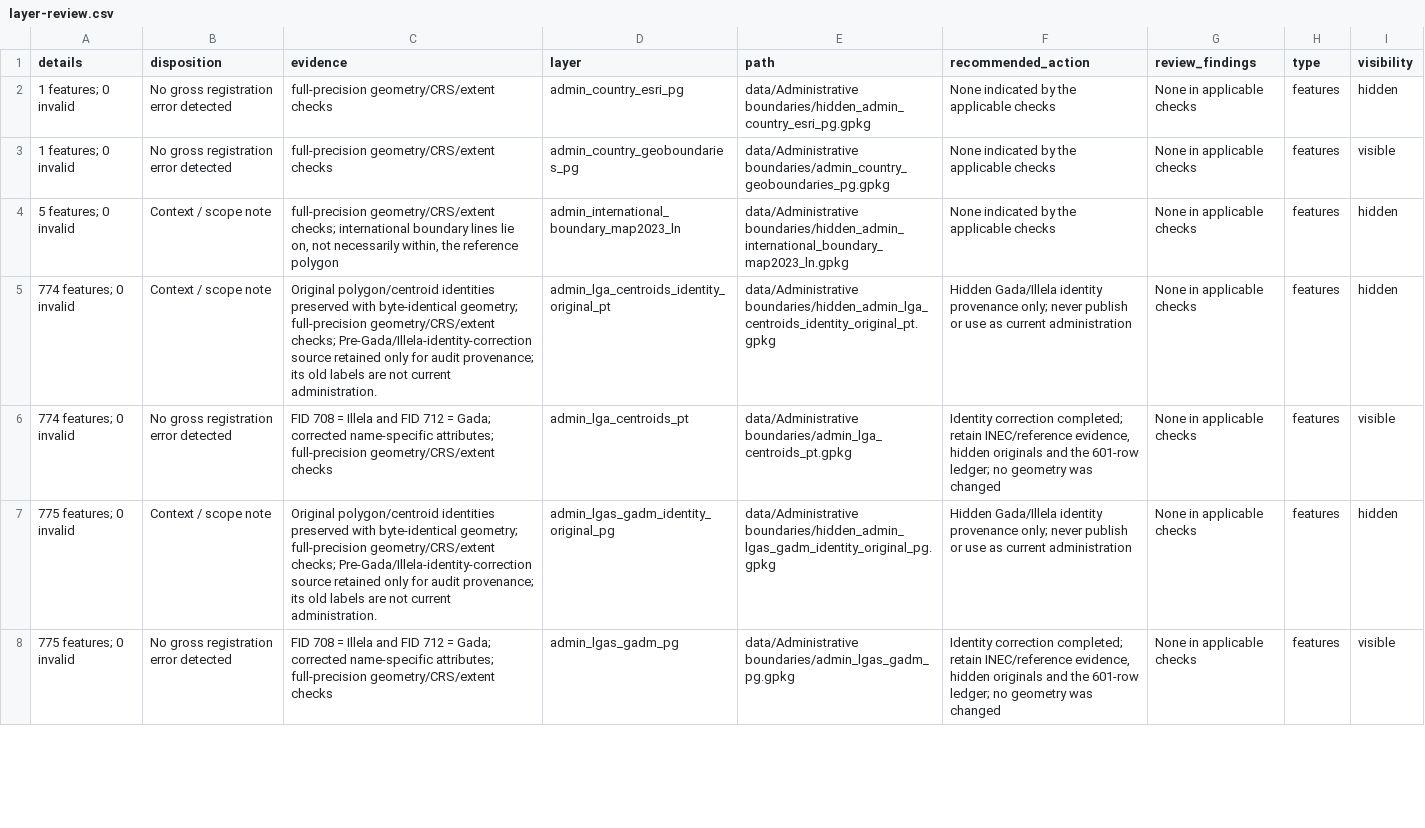
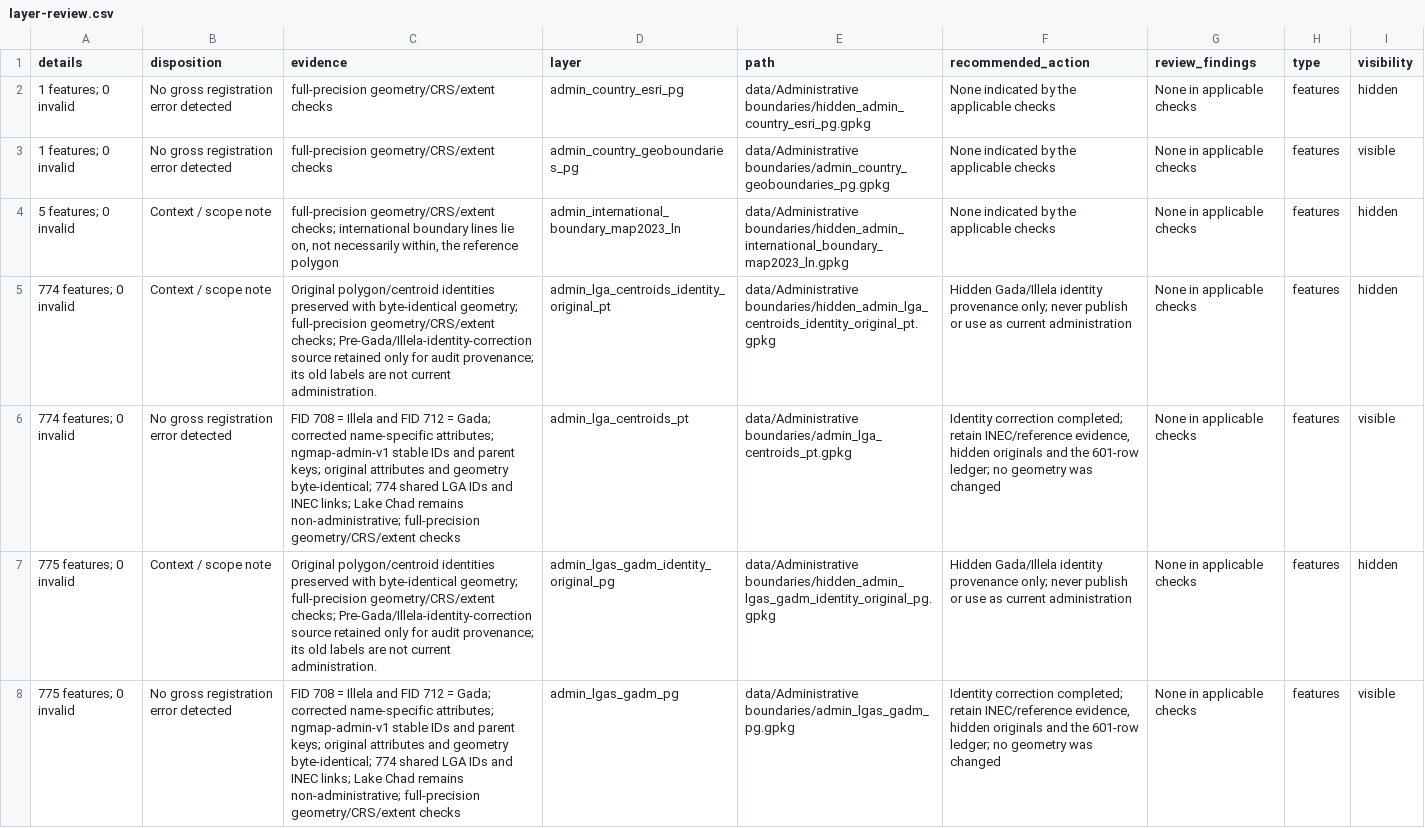
Before and after one commit to MaxiKen/map, a CSV file: docs/geospatial-audit/layer-review.csv, drawn as a sheet; only a part is shown; the diff covers the shown part only.

Commit message:
feat: add stable administrative identifiers
Co-authored-by: arena-agent <297053741+arena-agent@users.noreply.github.com>

```diff
--- a/docs/geospatial-audit/layer-review.csv
+++ b/docs/geospatial-audit/layer-review.csv
@@ -5,4 +5,4 @@ details,disposition,evidence,layer,path,recommended_action,review_findings,type,
 774 features; 0 invalid,Context / scope note,Original polygon/centroid identities preserved with byte-identical geometry; full-precision geometry/CRS/extent checks; Pre-Gada/Illela-identity-correction source retained only for audit provenance; its old labels are not current administration.,admin_lga_centroids_identity_original_pt,data/Administrative boundaries/hidden_admin_lga_centroids_identity_original_pt.gpkg,Hidden Gada/Illela identity provenance only; never publish or use as current administration,None in applicable checks,features,hidden
-774 features; 0 invalid,No gross registration error detected,FID 708 = Illela and FID 712 = Gada; corrected name-specific attributes; full-precision geometry/CRS/extent checks,admin_lga_centroids_pt,data/Administrative boundaries/admin_lga_centroids_pt.gpkg,"Identity correction completed; retain INEC/reference evidence, hidden originals and the 601-row ledger; no geometry was changed",None in applicable checks,features,visible
+774 features; 0 invalid,No gross registration error detected,FID 708 = Illela and FID 712 = Gada; corrected name-specific attributes; ngmap-admin-v1 stable IDs and parent keys; original attributes and geometry byte-identical; 774 shared LGA IDs and INEC links; Lake Chad remains non-administrative; full-precision geometry/CRS/extent checks,admin_lga_centroids_pt,data/Administrative boundaries/admin_lga_centroids_pt.gpkg,"Identity correction completed; retain INEC/reference evidence, hidden originals and the 601-row ledger; no geometry was changed",None in applicable checks,features,visible
 775 features; 0 invalid,Context / scope note,Original polygon/centroid identities preserved with byte-identical geometry; full-precision geometry/CRS/extent checks; Pre-Gada/Illela-identity-correction source retained only for audit provenance; its old labels are not current administration.,admin_lgas_gadm_identity_original_pg,data/Administrative boundaries/hidden_admin_lgas_gadm_identity_original_pg.gpkg,Hidden Gada/Illela identity provenance only; never publish or use as current administration,None in applicable checks,features,hidden
-775 features; 0 invalid,No gross registration error detected,FID 708 = Illela and FID 712 = Gada; corrected name-specific attributes; full-precision geometry/CRS/extent checks,admin_lgas_gadm_pg,data/Administrative boundaries/admin_lgas_gadm_pg.gpkg,"Identity correction completed; retain INEC/reference evidence, hidden originals and the 601-row ledger; no geometry was changed",None in applicable checks,features,visible
+775 features; 0 invalid,No gross registration error detected,FID 708 = Illela and FID 712 = Gada; corrected name-specific attributes; ngmap-admin-v1 stable IDs and parent keys; original attributes and geometry byte-identical; 774 shared LGA IDs and INEC links; Lake Chad remains non-administrative; full-precision geometry/CRS/extent checks,admin_lgas_gadm_pg,data/Administrative boundaries/admin_lgas_gadm_pg.gpkg,"Identity correction completed; retain INEC/reference evidence, hidden originals and the 601-row ledger; no geometry was changed",None in applicable checks,features,visible
```
Also changed, not shown: 6 edited cells elsewhere in this file, 39 other files.
